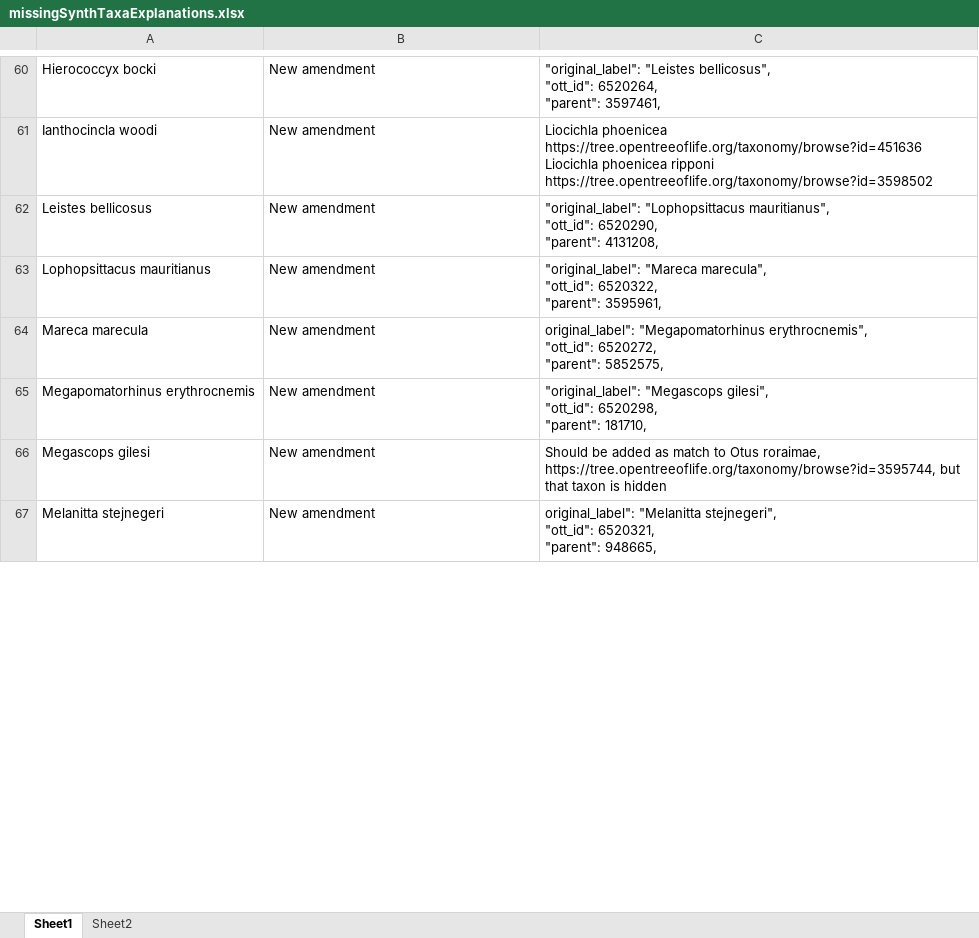
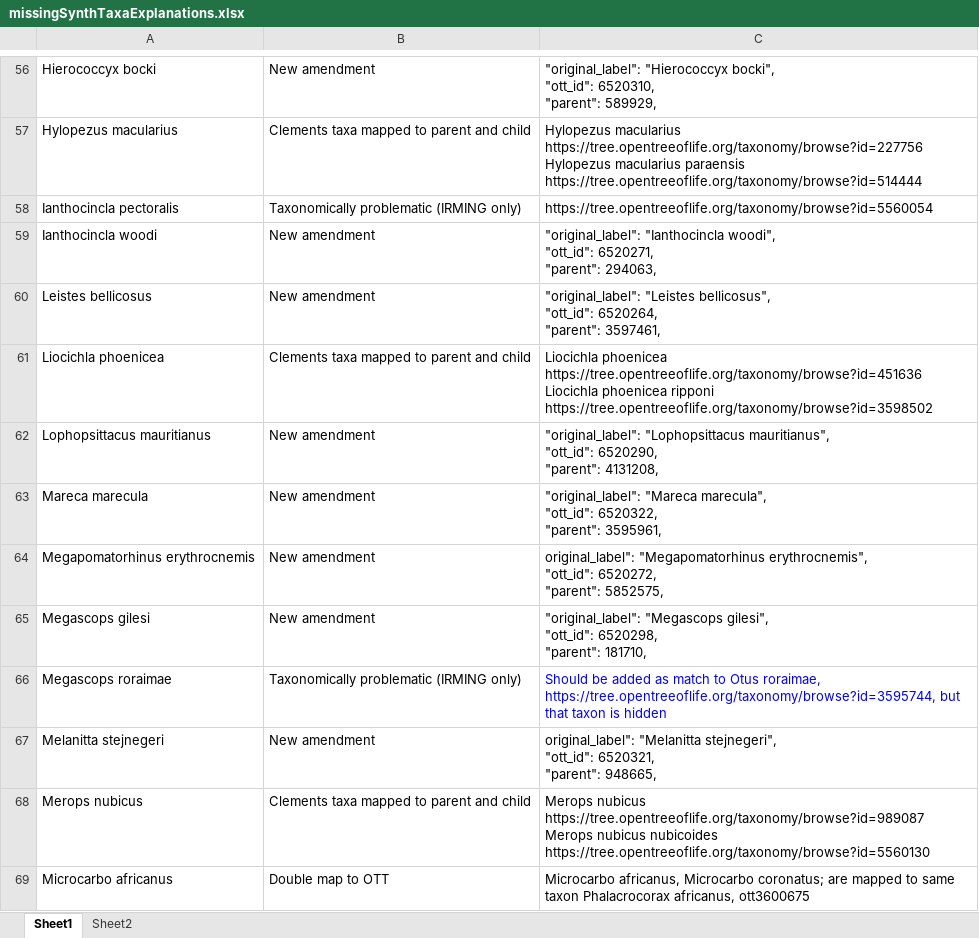
Before and after one commit to McTavishLab/OpenTreeCLO, an Excel workbook: taxonomy_info/missingSynthTaxaExplanations.xlsx, sheet Sheet1, drawn as a sheet; only a part is shown, gaps mark what is left out; values as stored, in another font and other column widths than the file's, no borders; charts and pictures not drawn; addresses are those after the commit; ↵ is a line break in a cell; the diff covers the shown part only; the diff names each change by its address in the sheet, - before the commit and + after, or states it on an @@ line.

```diff
--- a/taxonomy_info/missingSynthTaxaExplanations.xlsx (sheet Sheet1)
+++ b/taxonomy_info/missingSynthTaxaExplanations.xlsx (sheet Sheet1)
-C56: "original_label": "Leistes bellicosus", ↵ "ott_id": 6520264, ↵ "parent": 3597461,
+C56: "original_label": "Hierococcyx bocki", ↵ "ott_id": 6520310, ↵ "parent": 589929,
+row 57: Hylopezus macularius | Clements taxa mapped to parent and child | Hylopezus macularius https://tree.opentreeoflife.org/taxonomy/browse?id=227756 Hylopezus macularius paraensis https://tree.opentreeoflife.org/taxonomy/browse?id=514444
+row 58: Ianthocincla pectoralis | Taxonomically problematic (IRMING only) | https://tree.opentreeoflife.org/taxonomy/browse?id=5560054
-C59: Liocichla phoenicea https://tree.opentreeoflife.org/taxonomy/browse?id=451636 Liocichla phoenicea ripponi https://tree.opentreeoflife.org/taxonomy/browse?id=3598502
+C59: "original_label": "Ianthocincla woodi", ↵ "ott_id": 6520271, ↵ "parent": 294063,
-C60: "original_label": "Lophopsittacus mauritianus", ↵ "ott_id": 6520290, ↵ "parent": 4131208,
+C60: "original_label": "Leistes bellicosus", ↵ "ott_id": 6520264, ↵ "parent": 3597461,
+row 61: Liocichla phoenicea | Clements taxa mapped to parent and child | Liocichla phoenicea https://tree.opentreeoflife.org/taxonomy/browse?id=451636 Liocichla phoenicea ripponi https://tree.opentreeoflife.org/taxonomy/browse?id=3598502
-C62: "original_label": "Mareca marecula", ↵ "ott_id": 6520322, ↵ "parent": 3595961,
+C62: "original_label": "Lophopsittacus mauritianus", ↵ "ott_id": 6520290, ↵ "parent": 4131208,
-C63: original_label": "Megapomatorhinus erythrocnemis", ↵ "ott_id": 6520272, ↵ "parent": 5852575,
+C63: "original_label": "Mareca marecula", ↵ "ott_id": 6520322, ↵ "parent": 3595961,
-C64: "original_label": "Megascops gilesi", ↵ "ott_id": 6520298, ↵ "parent": 181710,
+C64: original_label": "Megapomatorhinus erythrocnemis", ↵ "ott_id": 6520272, ↵ "parent": 5852575,
-C65: Should be added as match to Otus roraimae, https://tree.opentreeoflife.org/taxonomy/browse?id=3595744, but that taxon is hidden
+C65: "original_label": "Megascops gilesi", ↵ "ott_id": 6520298, ↵ "parent": 181710,
+row 66: Megascops roraimae | Taxonomically problematic (IRMING only) | Should be added as match to Otus roraimae, https://tree.opentreeoflife.org/taxonomy/browse?id=3595744, but that taxon is hidden
+row 68: Merops nubicus | Clements taxa mapped to parent and child | Merops nubicus https://tree.opentreeoflife.org/taxonomy/browse?id=989087 Merops nubicus nubicoides https://tree.opentreeoflife.org/taxonomy/browse?id=5560130
+row 69: Microcarbo africanus | Double map to OTT | Microcarbo africanus, Microcarbo coronatus; are mapped to same taxon Phalacrocorax africanus, ott3600675
```
Also changed, not shown: 59 added rows, 65 removed rows, 54 edited cells and cell formats elsewhere in this sheet, charts or pictures.
